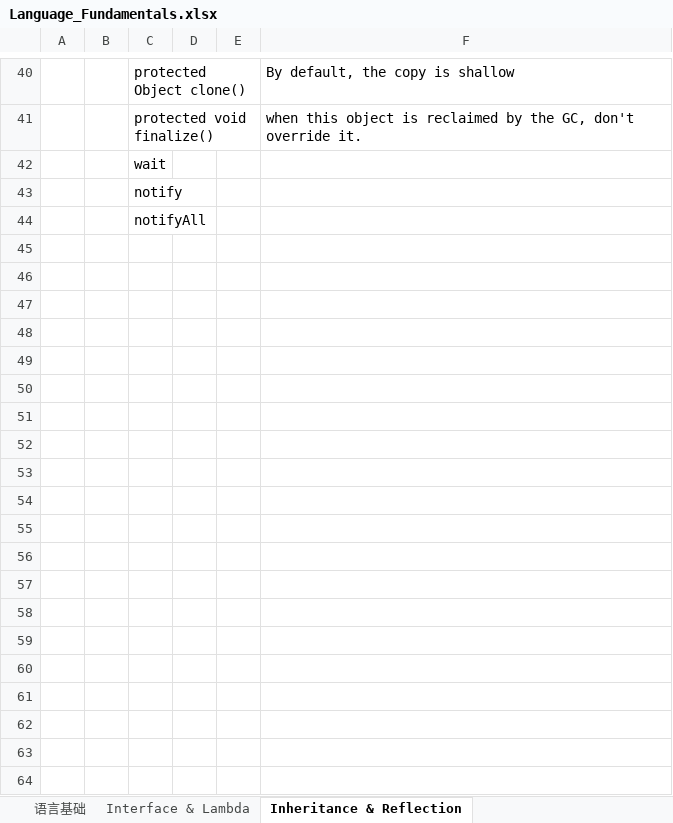
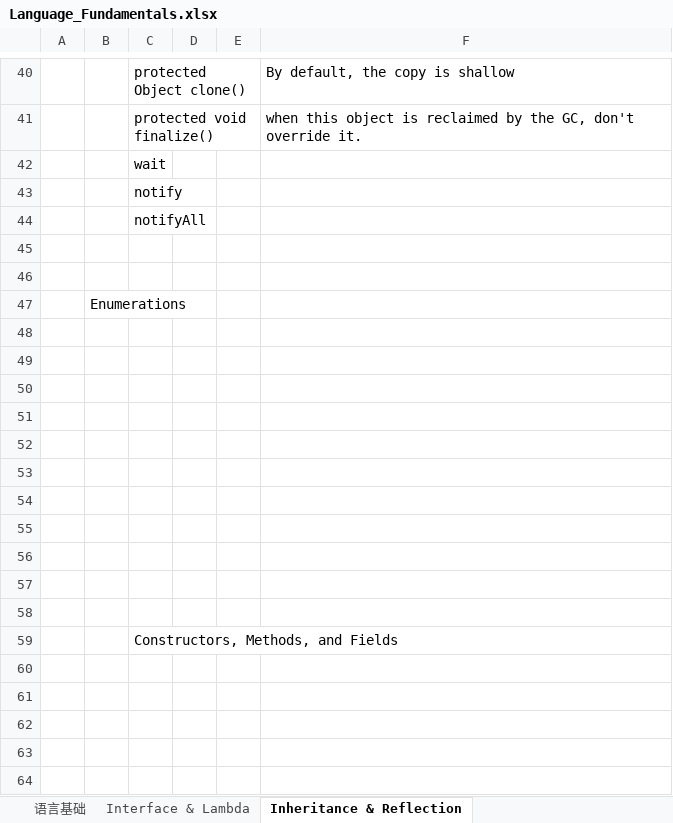
Before and after one commit to KunXie/Knowledge_WareHouse, an Excel workbook: Language_Fundamentals.xlsx, sheet Inheritance & Reflection, drawn as a sheet; only a part is shown, gaps mark what is left out; values as stored, in another font and other column widths than the file's, no borders; charts and pictures not drawn; the diff covers the shown part only; the diff names each change by its address in the sheet, - before the commit and + after, or states it on an @@ line.

Commit message:
daily

```diff
--- a/Language_Fundamentals.xlsx (sheet Inheritance & Reflection)
+++ b/Language_Fundamentals.xlsx (sheet Inheritance & Reflection)
+row 45: (empty)
+row 46: (empty)
+row 47:  | Enumerations
+row 48: (empty)
+row 49: (empty)
+row 50: (empty)
+row 51: (empty)
+row 52: (empty)
+row 53: (empty)
+row 54: (empty)
+row 55: (empty)
+row 56: (empty)
+row 57: (empty)
+row 58: (empty)
+row 59:  |  | Constructors, Methods, and Fields
+row 60: (empty)
+row 61: (empty)
+row 62: (empty)
+row 63: (empty)
+row 64: (empty)
```
Also changed, not shown: 112 added rows elsewhere in this sheet, other sheet tabs, charts or pictures.
